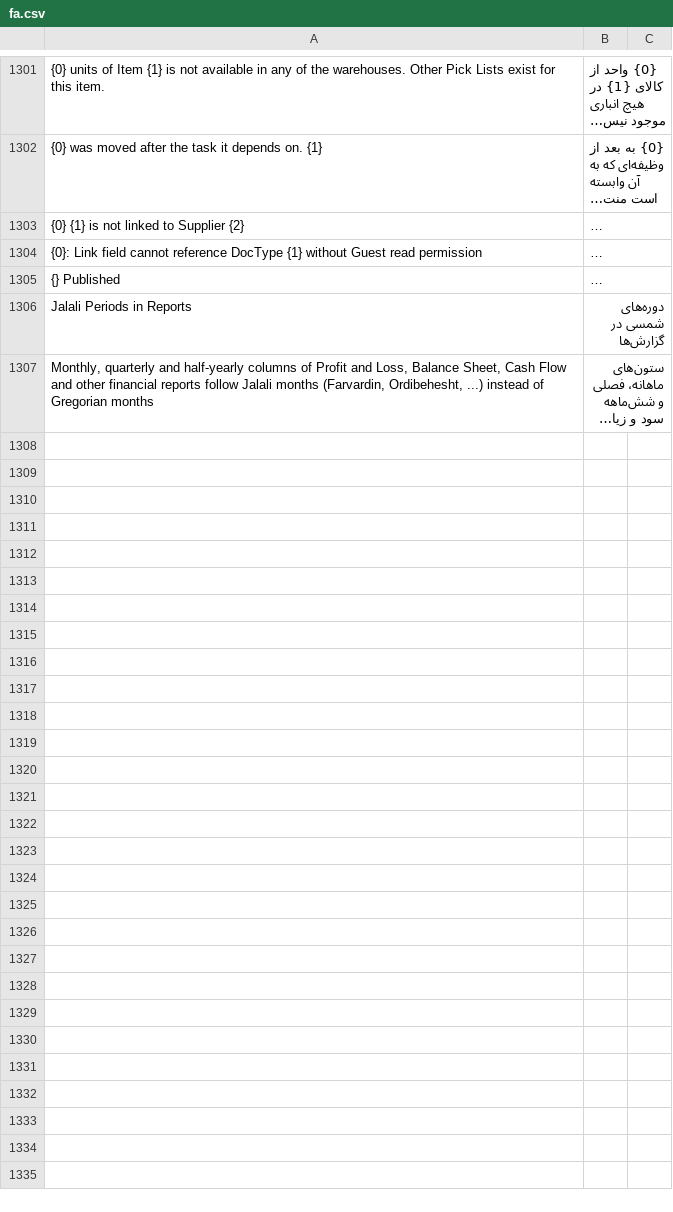
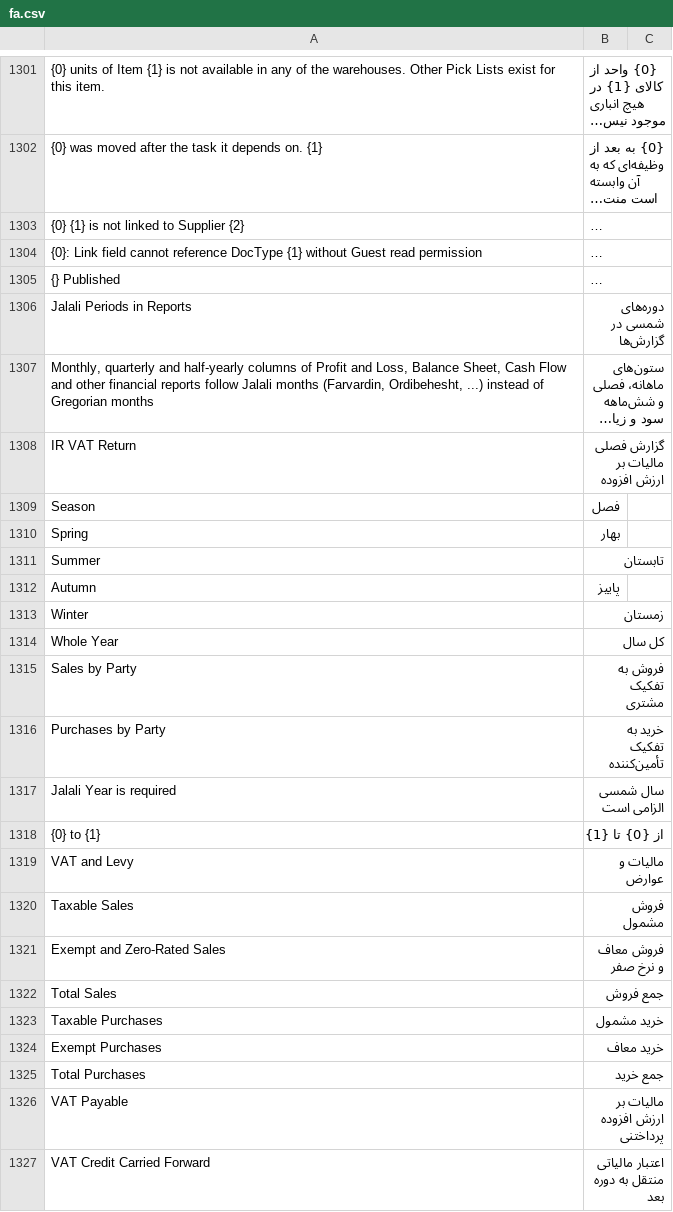
Before and after one commit to bijanshdevops/erpnext_iran, a CSV file: erpnext_iran/translations/fa.csv, drawn as a sheet; only a part is shown, gaps mark what is left out; long unchanged cells end in …; the diff covers the shown part only; the diff names each change by its address in the sheet, - before the commit and + after, or states it on an @@ line.

```diff
--- a/erpnext_iran/translations/fa.csv
+++ b/erpnext_iran/translations/fa.csv
+row 1308: IR VAT Return | گزارش فصلی مالیات بر ارزش افزوده
+row 1309: Season | فصل
+row 1310: Spring | بهار
+row 1311: Summer | تابستان
+row 1312: Autumn | پاییز
+row 1313: Winter | زمستان
+row 1314: Whole Year | کل سال
+row 1315: Sales by Party | فروش به تفکیک مشتری
+row 1316: Purchases by Party | خرید به تفکیک تأمین‌کننده
+row 1317: Jalali Year is required | سال شمسی الزامی است
+row 1318: {0} to {1} | از {0} تا {1}
+row 1319: VAT and Levy | مالیات و عوارض
+row 1320: Taxable Sales | فروش مشمول
+row 1321: Exempt and Zero-Rated Sales | فروش معاف و نرخ صفر
+row 1322: Total Sales | جمع فروش
+row 1323: Taxable Purchases | خرید مشمول
+row 1324: Exempt Purchases | خرید معاف
+row 1325: Total Purchases | جمع خرید
+row 1326: VAT Payable | مالیات بر ارزش افزوده پرداختنی
+row 1327: VAT Credit Carried Forward | اعتبار مالیاتی منتقل به دوره بعد
```
Also changed, not shown: 12 added rows elsewhere in this file, 11 other files.
